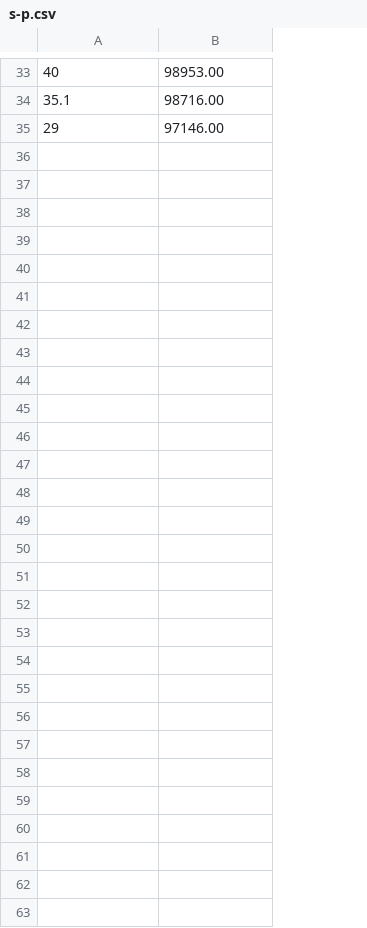
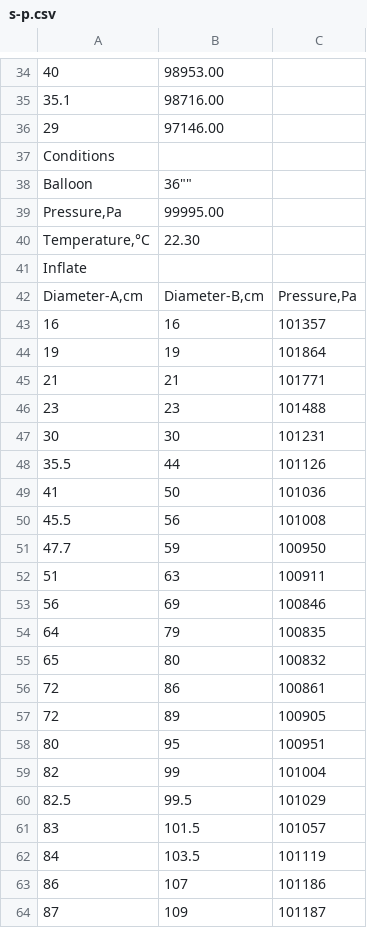
Before and after one commit to capsoid/hab, a CSV file: experiments/size-pressure/s-p.csv, drawn as a sheet; only a part is shown, gaps mark what is left out; the diff covers the shown part only; the diff names each change by its address in the sheet, - before the commit and + after, or states it on an @@ line.

Commit message:
Add results of size-pressure experiment for 36"

```diff
--- a/experiments/size-pressure/s-p.csv
+++ b/experiments/size-pressure/s-p.csv
+column C, empty
+row 37: Conditions
+row 38: Balloon | 36""
+row 39: Pressure,Pa | 99995.00
+row 40: Temperature,°C | 22.30
+row 41: Inflate
+row 42: Diameter-A,cm | Diameter-B,cm | Pressure,Pa
+row 43: 16 | 16 | 101357
+row 44: 19 | 19 | 101864
+row 45: 21 | 21 | 101771
+row 46: 23 | 23 | 101488
+row 47: 30 | 30 | 101231
+row 48: 35.5 | 44 | 101126
+row 49: 41 | 50 | 101036
+row 50: 45.5 | 56 | 101008
+row 51: 47.7 | 59 | 100950
+row 52: 51 | 63 | 100911
+row 53: 56 | 69 | 100846
+row 54: 64 | 79 | 100835
+row 55: 65 | 80 | 100832
+row 56: 72 | 86 | 100861
+row 57: 72 | 89 | 100905
+row 58: 80 | 95 | 100951
+row 59: 82 | 99 | 101004
+row 60: 82.5 | 99.5 | 101029
+row 61: 83 | 101.5 | 101057
+row 62: 84 | 103.5 | 101119
+row 63: 86 | 107 | 101186
+row 64: 87 | 109 | 101187
```
Also changed, not shown: 1 added row elsewhere in this file, 2 other files.
